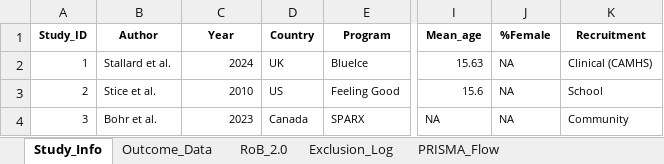
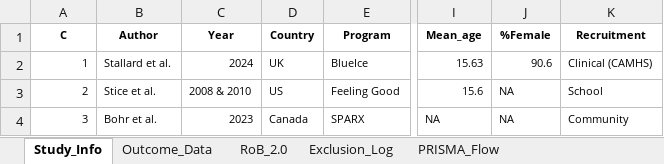
Before and after one commit to li33893/meta-analysis, an Excel workbook: data/data.xlsx, sheet Study_Info, drawn as a sheet; only a part is shown, gaps mark what is left out; values as stored, in another font and other column widths than the file's, no borders; the diff covers the shown part only; the diff names each change by its address in the sheet, - before the commit and + after, or states it on an @@ line.

```diff
--- a/data/data.xlsx (sheet Study_Info)
+++ b/data/data.xlsx (sheet Study_Info)
-A1: Study_ID
+A1: C
-J2 (%Female): NA
+J2 (%Female): 90.6
-C3 (Year): 2010
+C3 (Year): 2008 & 2010
```
Also changed, not shown: 15 edited cells elsewhere in this sheet, sheet Outcome_Data, sheet RoB_2.0, 16 other files.
